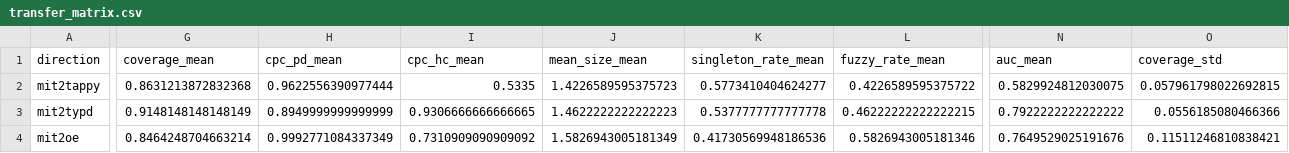
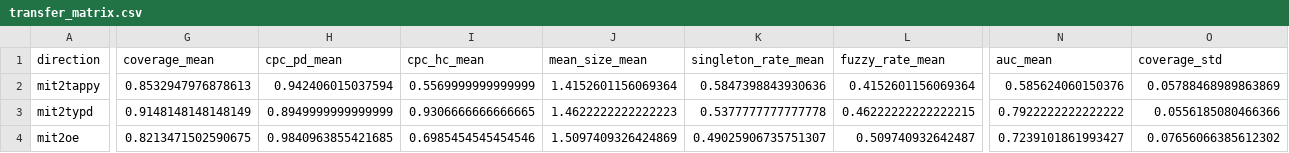
Before and after one commit to Tiannn0512/typing-pd-conformal-audit, a CSV file: results/transfer_matrix.csv, drawn as a sheet; only a part is shown, gaps mark what is left out; the diff covers the shown part only; the diff names each change by its address in the sheet, - before the commit and + after, or states it on an @@ line.

```diff
--- a/results/transfer_matrix.csv
+++ b/results/transfer_matrix.csv
-G2 (coverage_mean): 0.8631213872832368
+G2 (coverage_mean): 0.8532947976878613
-H2 (cpc_pd_mean): 0.9622556390977444
+H2 (cpc_pd_mean): 0.942406015037594
-I2 (cpc_hc_mean): 0.5335
+I2 (cpc_hc_mean): 0.5569999999999999
-J2 (mean_size_mean): 1.4226589595375723
+J2 (mean_size_mean): 1.4152601156069364
-K2 (singleton_rate_mean): 0.5773410404624277
+K2 (singleton_rate_mean): 0.5847398843930636
-L2 (fuzzy_rate_mean): 0.4226589595375722
+L2 (fuzzy_rate_mean): 0.4152601156069364
-N2 (auc_mean): 0.5829924812030075
+N2 (auc_mean): 0.585624060150376
-O2 (coverage_std): 0.057961798022692815
+O2 (coverage_std): 0.05788468989863869
-G4 (coverage_mean): 0.8464248704663214
+G4 (coverage_mean): 0.8213471502590675
-H4 (cpc_pd_mean): 0.9992771084337349
+H4 (cpc_pd_mean): 0.9840963855421685
-I4 (cpc_hc_mean): 0.7310909090909092
+I4 (cpc_hc_mean): 0.6985454545454546
-J4 (mean_size_mean): 1.5826943005181349
+J4 (mean_size_mean): 1.5097409326424869
-K4 (singleton_rate_mean): 0.41730569948186536
+K4 (singleton_rate_mean): 0.49025906735751307
-L4 (fuzzy_rate_mean): 0.5826943005181346
+L4 (fuzzy_rate_mean): 0.509740932642487
-N4 (auc_mean): 0.7649529025191676
+N4 (auc_mean): 0.7239101861993427
-O4 (coverage_std): 0.11511246810838421
+O4 (coverage_std): 0.07656066385612302
```
Also changed, not shown: 152 edited cells elsewhere in this file, results/primary_family.csv, 6 other files.
